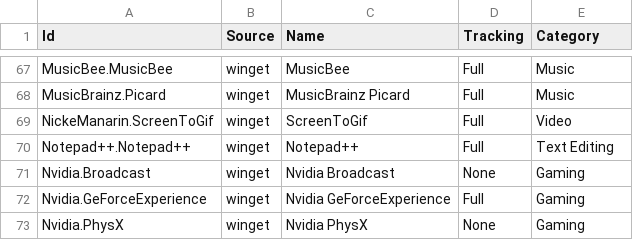
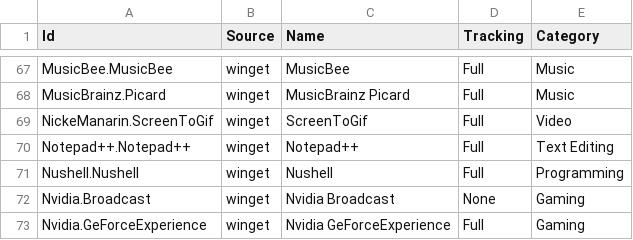
Before and after one commit to lancra/dotfiles, a CSV file: .config/winget/packages.csv, drawn as a sheet; only a part is shown, gaps mark what is left out; the shorter side is filled out with more unchanged rows; the diff names each change by its address in the sheet, - before the commit and + after, or states it on an @@ line.

Commit message:
nu: install
* Track Nushell within the winget packages.
* Add the Nushell bin directory to the path.
* Add a Nushell profile to Windows Terminal.

```diff
--- a/.config/winget/packages.csv
+++ b/.config/winget/packages.csv
+row 71: Nushell.Nushell | winget | Nushell | Full | Programming
```
Also changed, not shown: 2 other files.
